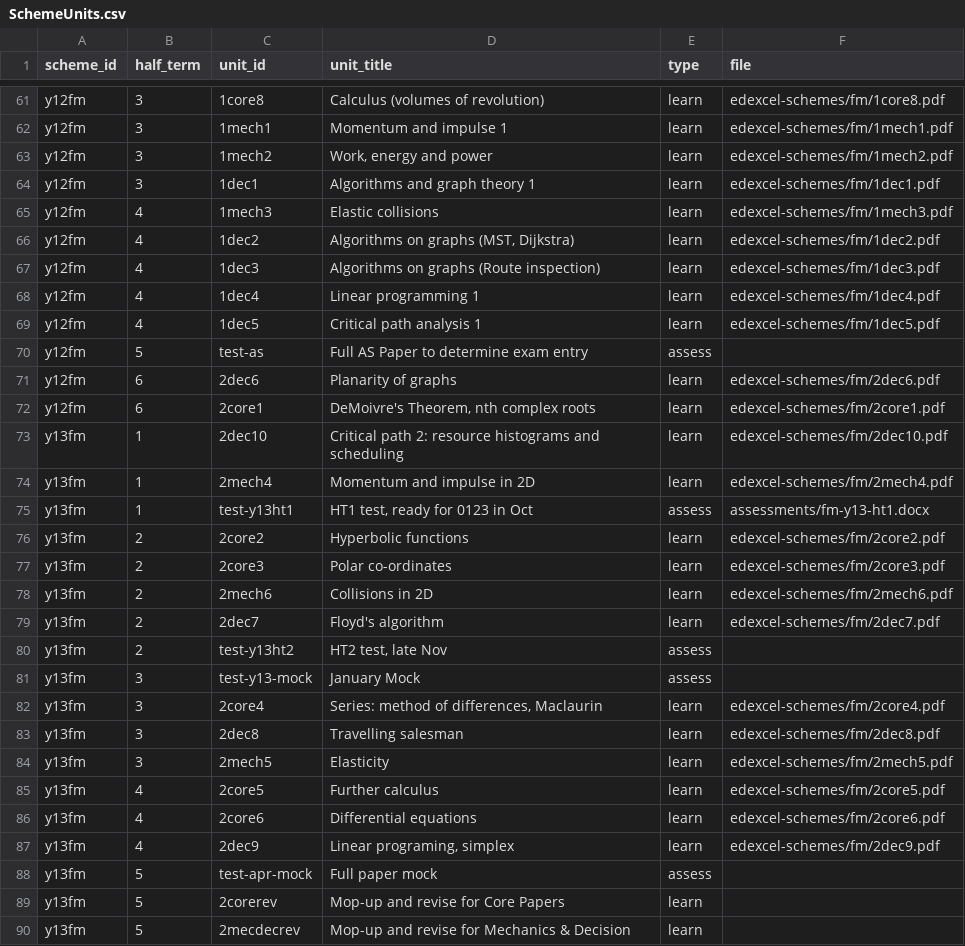
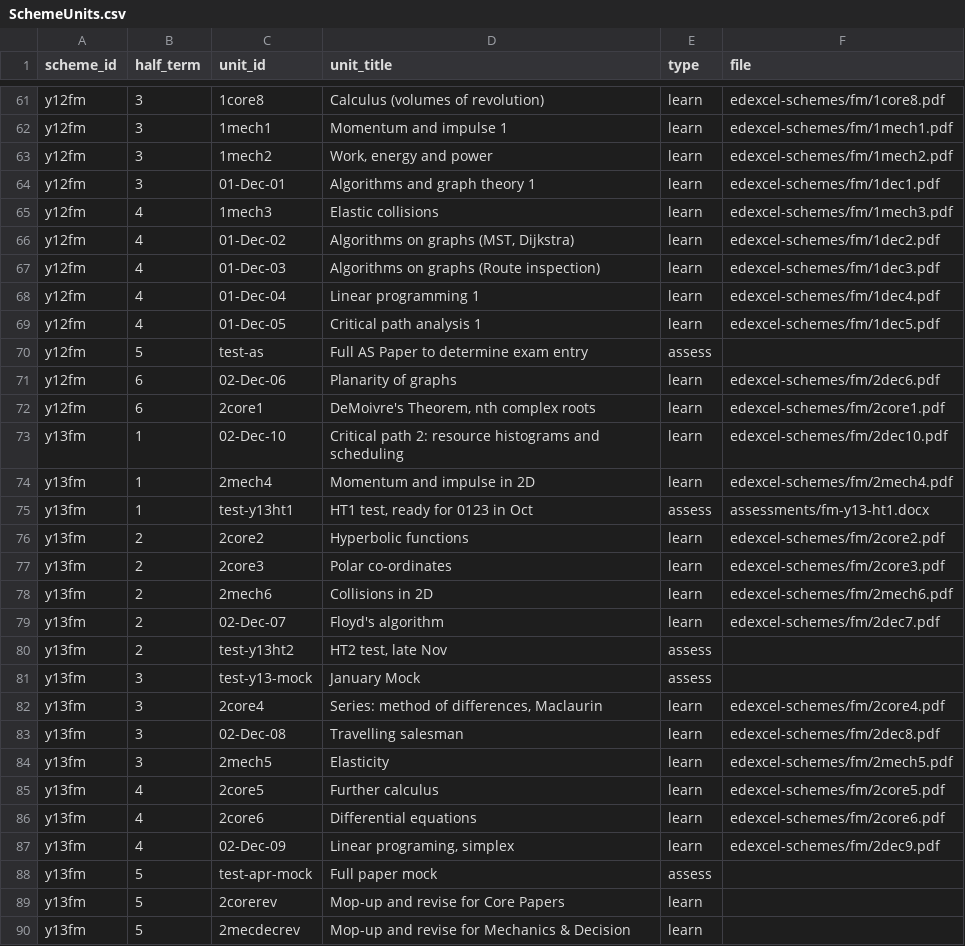
Before and after one commit to MrFelixU/ks5-edexcel, a CSV file: ahsks5sow/config/SchemeUnits.csv, drawn as a sheet; only a part is shown, gaps mark what is left out; the diff covers the shown part only.

```diff
--- a/ahsks5sow/config/SchemeUnits.csv
+++ b/ahsks5sow/config/SchemeUnits.csv
@@ -64 +64 @@
-"y12fm",3,"1dec1","Algorithms and graph theory 1","learn","edexcel-schemes/fm/1dec1.pdf"
+y12fm,3,01-Dec-01,Algorithms and graph theory 1,learn,edexcel-schemes/fm/1dec1.pdf
@@ -66,4 +66,4 @@
-"y12fm",4,"1dec2","Algorithms on graphs (MST, Dijkstra)","learn","edexcel-schemes/fm/1dec2.pdf"
-"y12fm",4,"1dec3","Algorithms on graphs (Route inspection)","learn","edexcel-schemes/fm/1dec3.pdf"
-"y12fm",4,"1dec4","Linear programming 1","learn","edexcel-schemes/fm/1dec4.pdf"
-"y12fm",4,"1dec5","Critical path analysis 1","learn","edexcel-schemes/fm/1dec5.pdf"
+y12fm,4,01-Dec-02,"Algorithms on graphs (MST, Dijkstra)",learn,edexcel-schemes/fm/1dec2.pdf
+y12fm,4,01-Dec-03,Algorithms on graphs (Route inspection),learn,edexcel-schemes/fm/1dec3.pdf
+y12fm,4,01-Dec-04,Linear programming 1,learn,edexcel-schemes/fm/1dec4.pdf
+y12fm,4,01-Dec-05,Critical path analysis 1,learn,edexcel-schemes/fm/1dec5.pdf
@@ -71 +71 @@
-"y12fm",6,"2dec6","Planarity of graphs","learn","edexcel-schemes/fm/2dec6.pdf"
+y12fm,6,02-Dec-06,Planarity of graphs,learn,edexcel-schemes/fm/2dec6.pdf
@@ -73 +73 @@
-"y13fm",1,"2dec10","Critical path 2: resource histograms and scheduling","learn","edexcel-schemes/fm/2dec10.pdf"
+y13fm,1,02-Dec-10,Critical path 2: resource histograms and scheduling,learn,edexcel-schemes/fm/2dec10.pdf
@@ -79 +79 @@
-"y13fm",2,"2dec7","Floyd's algorithm","learn","edexcel-schemes/fm/2dec7.pdf"
+y13fm,2,02-Dec-07,Floyd's algorithm,learn,edexcel-schemes/fm/2dec7.pdf
@@ -83 +83 @@
-"y13fm",3,"2dec8","Travelling salesman","learn","edexcel-schemes/fm/2dec8.pdf"
+y13fm,3,02-Dec-08,Travelling salesman,learn,edexcel-schemes/fm/2dec8.pdf
@@ -87 +87 @@
-"y13fm",4,"2dec9","Linear programing, simplex","learn","edexcel-schemes/fm/2dec9.pdf"
+y13fm,4,02-Dec-09,"Linear programing, simplex",learn,edexcel-schemes/fm/2dec9.pdf
```
Also changed, not shown: 1 moved row elsewhere in this file.
